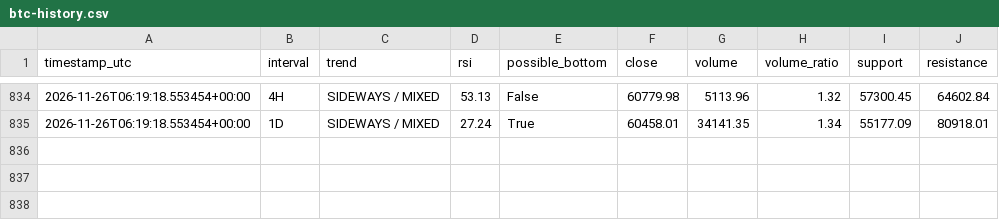
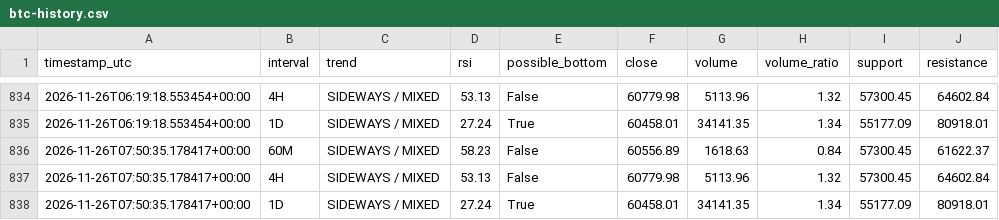
Before and after one commit to DeamonS58/btc-market-monitor-, a CSV file: btc-history.csv, drawn as a sheet; only a part is shown, gaps mark what is left out.

```diff
--- a/btc-history.csv
+++ b/btc-history.csv
@@ -835 +835,4 @@ timestamp_utc,interval,trend,rsi,possible_bottom,close,volume,volume_ratio,suppo
 2026-11-26T06:19:18.553454+00:00,1D,SIDEWAYS / MIXED,27.24,True,60458.01,34141.35,1.34,55177.09,80918.01
+2026-11-26T07:50:35.178417+00:00,60M,SIDEWAYS / MIXED,58.23,False,60556.89,1618.63,0.84,57300.45,61622.37
+2026-11-26T07:50:35.178417+00:00,4H,SIDEWAYS / MIXED,53.13,False,60779.98,5113.96,1.32,57300.45,64602.84
+2026-11-26T07:50:35.178417+00:00,1D,SIDEWAYS / MIXED,27.24,True,60458.01,34141.35,1.34,55177.09,80918.01
```
Also changed, not shown: 1 other file.
